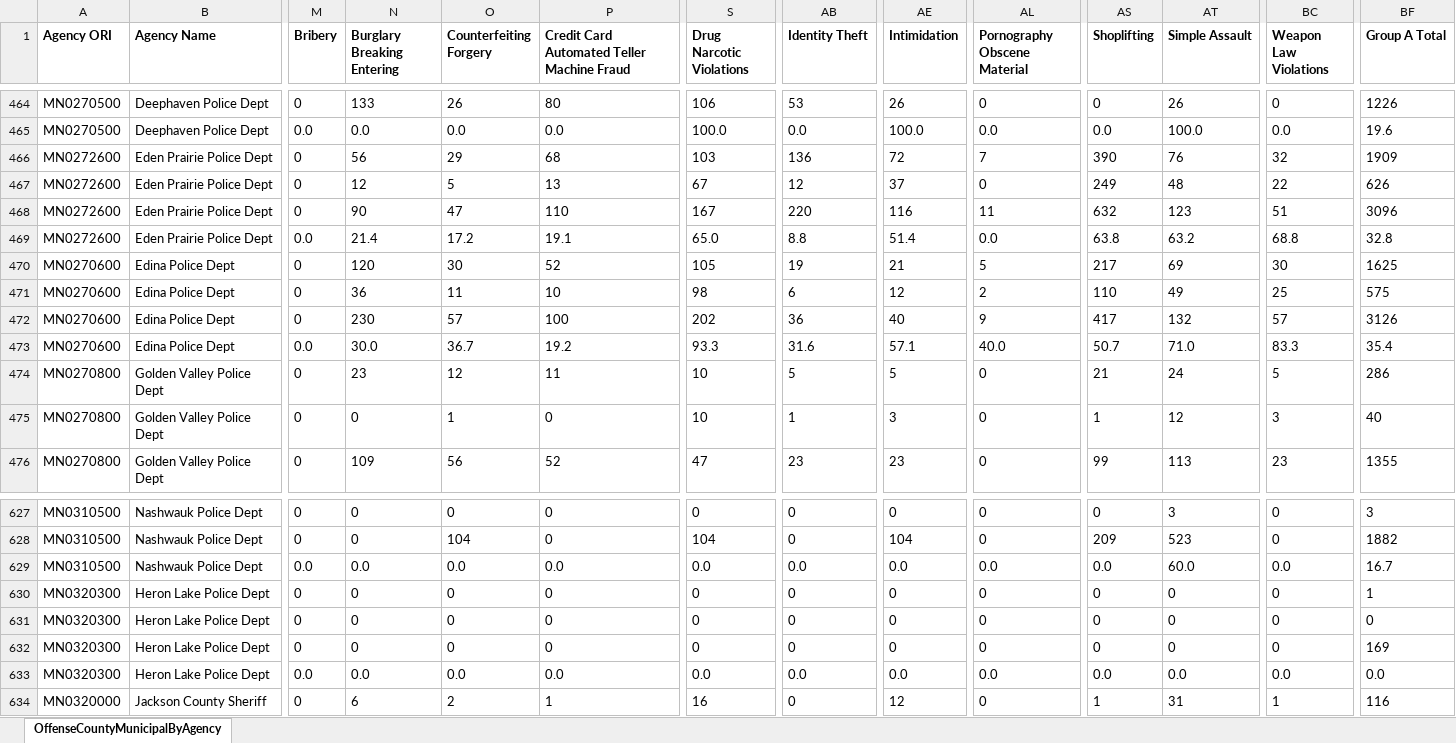
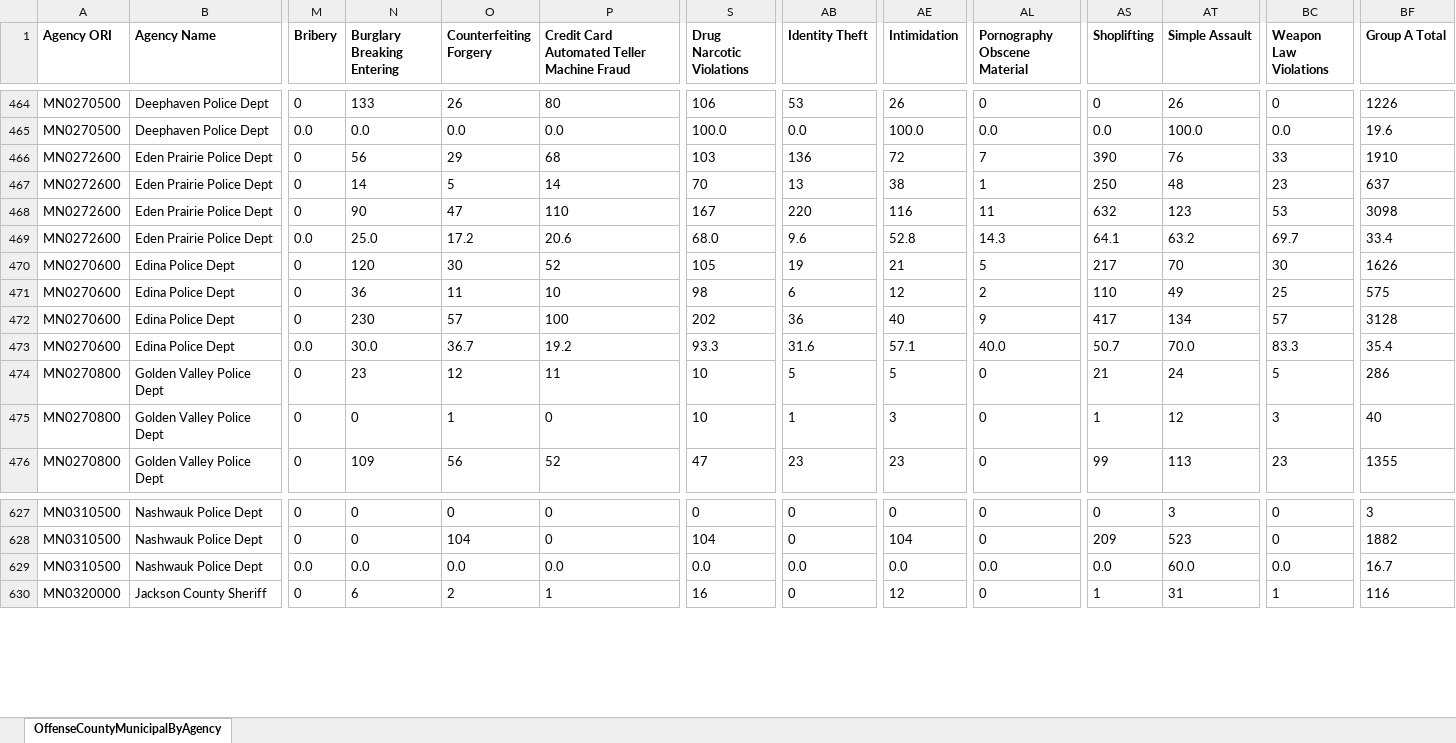
Before and after one commit to striblab/crimedash, an Excel workbook: store/nibrs/OffenseCountyMunicipalByAgencyDownloadData_2023.xlsx, sheet OffenseCountyMunicipalByAgency, drawn as a sheet; only a part is shown, gaps mark what is left out; values as stored, in another font and other column widths than the file's, no borders; rows hold the shown columns only; the diff names each change by its address in the sheet, - before the commit and + after, or states it on an @@ line.

```diff
--- a/store/nibrs/OffenseCountyMunicipalByAgencyDownloadData_2023.xlsx (sheet OffenseCountyMunicipalByAgency)
+++ b/store/nibrs/OffenseCountyMunicipalByAgencyDownloadData_2023.xlsx (sheet OffenseCountyMunicipalByAgency)
-BC466 (Weapon Law Violations): 32
+BC466 (Weapon Law Violations): 33
-BF466 (Group A Total): 1909
+BF466 (Group A Total): 1910
-N467 (Burglary Breaking Entering): 12
+N467 (Burglary Breaking Entering): 14
-P467: 13
+P467: 14
-S467 (Drug Narcotic Violations): 67
+S467 (Drug Narcotic Violations): 70
-AB467 (Identity Theft): 12
+AB467 (Identity Theft): 13
-AE467 (Intimidation): 37
+AE467 (Intimidation): 38
-AL467 (Pornography Obscene Material): 0
+AL467 (Pornography Obscene Material): 1
-AS467 (Shoplifting): 249
+AS467 (Shoplifting): 250
-BC467 (Weapon Law Violations): 22
+BC467 (Weapon Law Violations): 23
-BF467 (Group A Total): 626
+BF467 (Group A Total): 637
-BC468 (Weapon Law Violations): 51
+BC468 (Weapon Law Violations): 53
-BF468 (Group A Total): 3096
+BF468 (Group A Total): 3098
-N469 (Burglary Breaking Entering): 21.4
+N469 (Burglary Breaking Entering): 25.0
-P469: 19.1
+P469: 20.6
-S469 (Drug Narcotic Violations): 65.0
+S469 (Drug Narcotic Violations): 68.0
-AB469 (Identity Theft): 8.8
+AB469 (Identity Theft): 9.6
-AE469 (Intimidation): 51.4
+AE469 (Intimidation): 52.8
-AL469 (Pornography Obscene Material): 0.0
+AL469 (Pornography Obscene Material): 14.3
-AS469 (Shoplifting): 63.8
+AS469 (Shoplifting): 64.1
-BC469 (Weapon Law Violations): 68.8
+BC469 (Weapon Law Violations): 69.7
-BF469 (Group A Total): 32.8
+BF469 (Group A Total): 33.4
-AT470 (Simple Assault): 69
+AT470 (Simple Assault): 70
-BF470 (Group A Total): 1625
+BF470 (Group A Total): 1626
-AT472 (Simple Assault): 132
+AT472 (Simple Assault): 134
-BF472 (Group A Total): 3126
+BF472 (Group A Total): 3128
-AT473 (Simple Assault): 71.0
+AT473 (Simple Assault): 70.0
-row 630: MN0320300 | Heron Lake Police Dept | 0 | 0 | 0 | 0 | 0 | 0 | 0 | 0 | 0 | 0 | 0 | 1
-row 631: MN0320300 | Heron Lake Police Dept | 0 | 0 | 0 | 0 | 0 | 0 | 0 | 0 | 0 | 0 | 0 | 0
-row 632: MN0320300 | Heron Lake Police Dept | 0 | 0 | 0 | 0 | 0 | 0 | 0 | 0 | 0 | 0 | 0 | 169
-row 633: MN0320300 | Heron Lake Police Dept | 0.0 | 0.0 | 0.0 | 0.0 | 0.0 | 0.0 | 0.0 | 0.0 | 0.0 | 0.0 | 0.0 | 0.0
```
Also changed, not shown: store/nibrs/OffenseCountyMunicipalByAgencyDownloadData_2021.xlsx, store/nibrs/OffenseCountyMunicipalByAgencyDownloadData_2022.xlsx, 21 other files.
